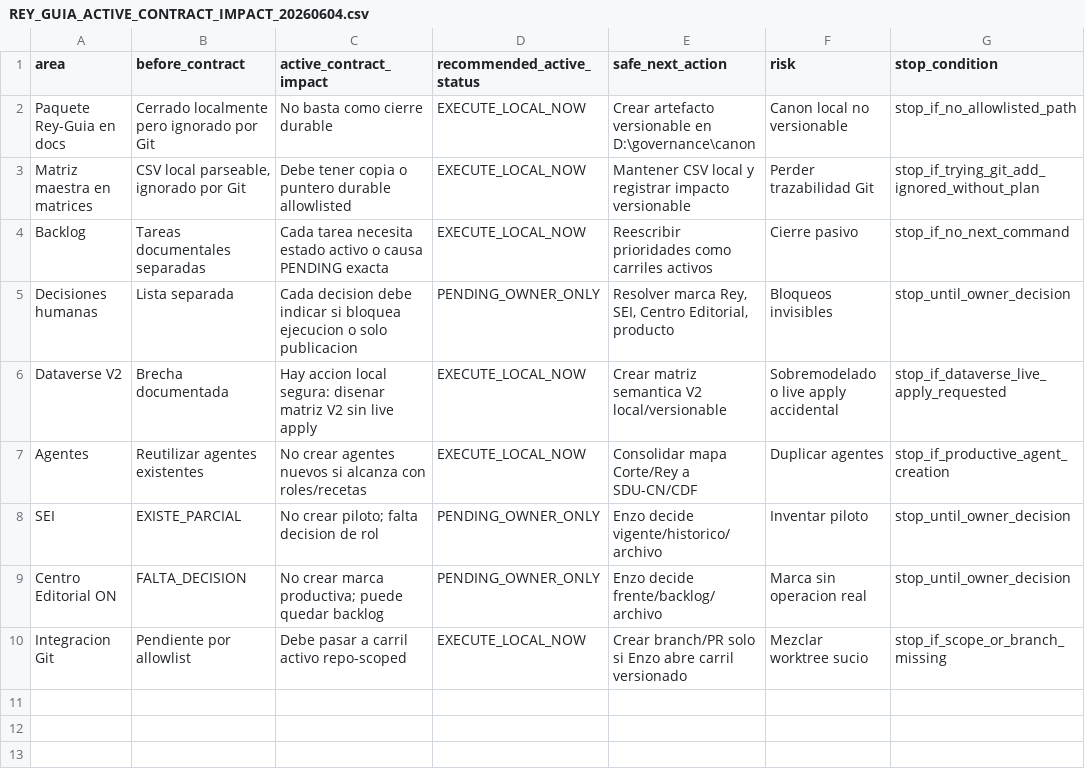
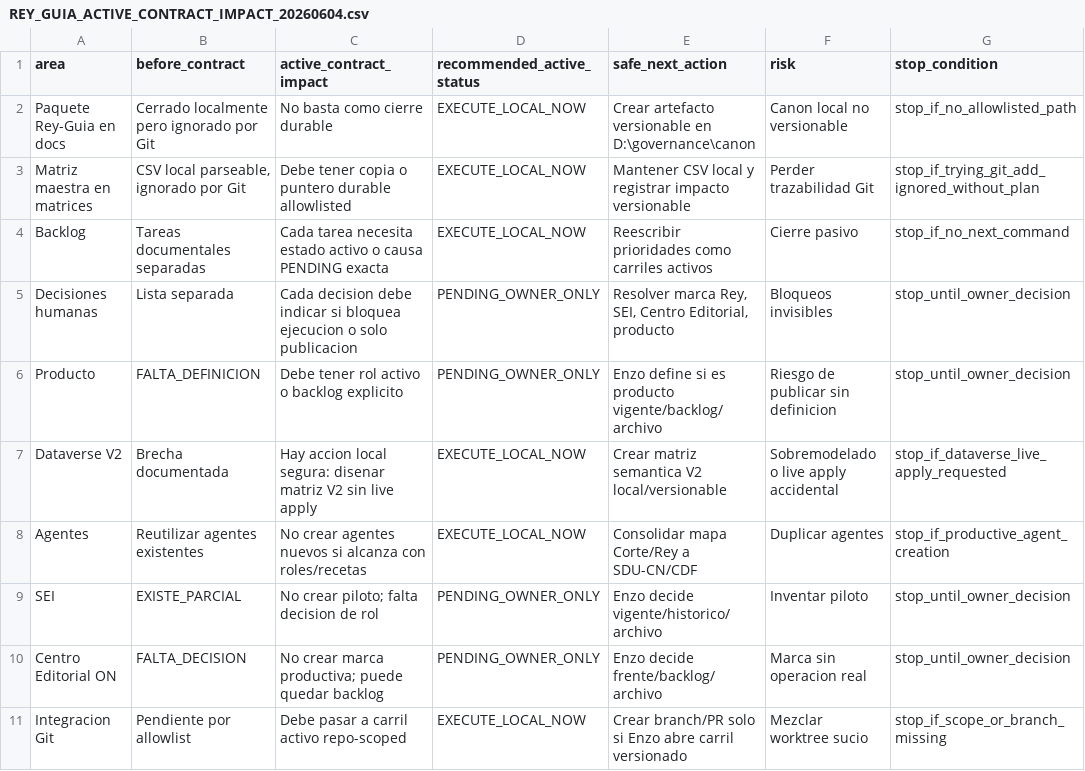
Before and after one commit to universo-rey/cabina-universal-d, a CSV file: governance/canon/REY_GUIA_ACTIVE_CONTRACT_IMPACT_20260604.csv, drawn as a sheet; the diff names each change by its address in the sheet, - before the commit and + after, or states it on an @@ line.

```diff
--- a/governance/canon/REY_GUIA_ACTIVE_CONTRACT_IMPACT_20260604.csv
+++ b/governance/canon/REY_GUIA_ACTIVE_CONTRACT_IMPACT_20260604.csv
+row 6: Producto | FALTA_DEFINICION | Debe tener rol activo o backlog explicito | PENDING_OWNER_ONLY | Enzo define si es producto vigente/backlog/archivo | Riesgo de publicar sin definicion | stop_until_owner_decision
```
Also changed, not shown: governance/canon/REY_GUIA_ACTIVE_EXECUTION_QUEUE_20260604.csv, governance/canon/REY_GUIA_BROWNFIELD_LOCAL_PACKAGE_POINTER_20260604.csv, 3 other files.
